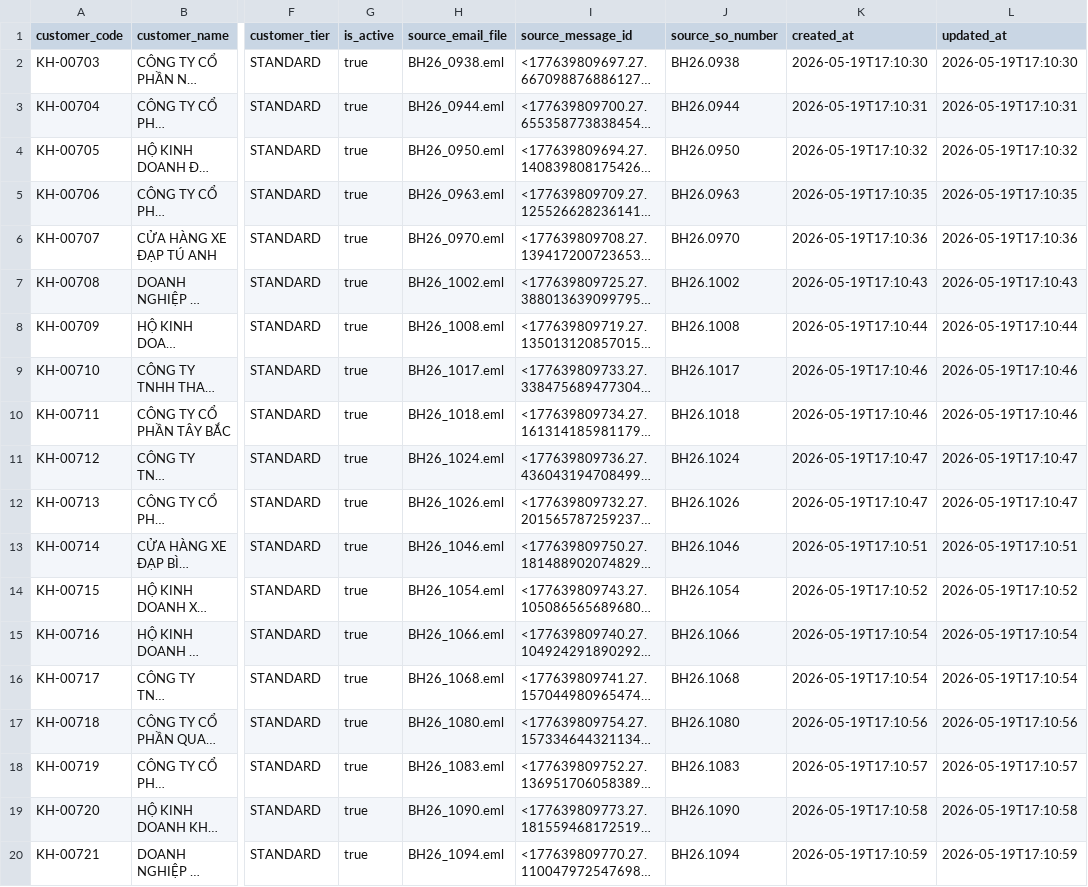
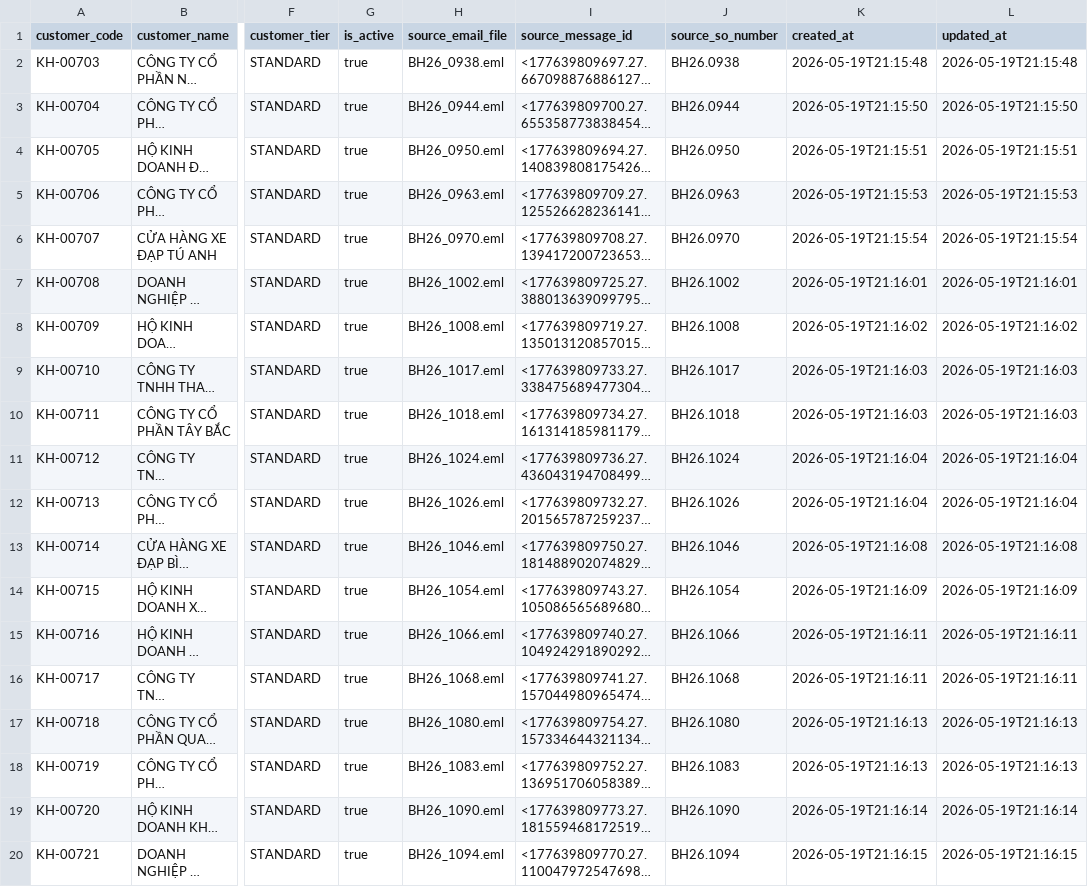
Before and after one commit to pamern/tnbike-project, a CSV file: data/processed/staging/staging_customer.csv, drawn as a sheet; only a part is shown, gaps mark what is left out; long unchanged cells end in …; the diff covers the shown part only; the diff names each change by its address in the sheet, - before the commit and + after, or states it on an @@ line.

```diff
--- a/data/processed/staging/staging_customer.csv
+++ b/data/processed/staging/staging_customer.csv
-K2 (created_at): 2026-05-19T17:10:30
+K2 (created_at): 2026-05-19T21:15:48
-L2 (updated_at): 2026-05-19T17:10:30
+L2 (updated_at): 2026-05-19T21:15:48
-K3 (created_at): 2026-05-19T17:10:31
+K3 (created_at): 2026-05-19T21:15:50
-L3 (updated_at): 2026-05-19T17:10:31
+L3 (updated_at): 2026-05-19T21:15:50
-K4 (created_at): 2026-05-19T17:10:32
+K4 (created_at): 2026-05-19T21:15:51
-L4 (updated_at): 2026-05-19T17:10:32
+L4 (updated_at): 2026-05-19T21:15:51
-K5 (created_at): 2026-05-19T17:10:35
+K5 (created_at): 2026-05-19T21:15:53
-L5 (updated_at): 2026-05-19T17:10:35
+L5 (updated_at): 2026-05-19T21:15:53
-K6 (created_at): 2026-05-19T17:10:36
+K6 (created_at): 2026-05-19T21:15:54
-L6 (updated_at): 2026-05-19T17:10:36
+L6 (updated_at): 2026-05-19T21:15:54
-K7 (created_at): 2026-05-19T17:10:43
+K7 (created_at): 2026-05-19T21:16:01
-L7 (updated_at): 2026-05-19T17:10:43
+L7 (updated_at): 2026-05-19T21:16:01
-K8 (created_at): 2026-05-19T17:10:44
+K8 (created_at): 2026-05-19T21:16:02
-L8 (updated_at): 2026-05-19T17:10:44
+L8 (updated_at): 2026-05-19T21:16:02
-K9:K10 (created_at): 2026-05-19T17:10:46
+K9:K10 (created_at): 2026-05-19T21:16:03
-L9:L10 (updated_at): 2026-05-19T17:10:46
+L9:L10 (updated_at): 2026-05-19T21:16:03
-K11:K12 (created_at): 2026-05-19T17:10:47
+K11:K12 (created_at): 2026-05-19T21:16:04
-L11:L12 (updated_at): 2026-05-19T17:10:47
+L11:L12 (updated_at): 2026-05-19T21:16:04
-K13 (created_at): 2026-05-19T17:10:51
+K13 (created_at): 2026-05-19T21:16:08
-L13 (updated_at): 2026-05-19T17:10:51
+L13 (updated_at): 2026-05-19T21:16:08
-K14 (created_at): 2026-05-19T17:10:52
+K14 (created_at): 2026-05-19T21:16:09
-L14 (updated_at): 2026-05-19T17:10:52
+L14 (updated_at): 2026-05-19T21:16:09
-K15:K16 (created_at): 2026-05-19T17:10:54
+K15:K16 (created_at): 2026-05-19T21:16:11
-L15:L16 (updated_at): 2026-05-19T17:10:54
+L15:L16 (updated_at): 2026-05-19T21:16:11
-K17 (created_at): 2026-05-19T17:10:56
+K17 (created_at): 2026-05-19T21:16:13
-L17 (updated_at): 2026-05-19T17:10:56
+L17 (updated_at): 2026-05-19T21:16:13
-K18 (created_at): 2026-05-19T17:10:57
+K18 (created_at): 2026-05-19T21:16:13
-L18 (updated_at): 2026-05-19T17:10:57
+L18 (updated_at): 2026-05-19T21:16:13
-K19 (created_at): 2026-05-19T17:10:58
+K19 (created_at): 2026-05-19T21:16:14
-L19 (updated_at): 2026-05-19T17:10:58
+L19 (updated_at): 2026-05-19T21:16:14
-K20 (created_at): 2026-05-19T17:10:59
+K20 (created_at): 2026-05-19T21:16:15
-L20 (updated_at): 2026-05-19T17:10:59
+L20 (updated_at): 2026-05-19T21:16:15
```
Also changed, not shown: 148 edited cells elsewhere in this file, data/processed/staging/staging_email_log.csv, 5 other files.
